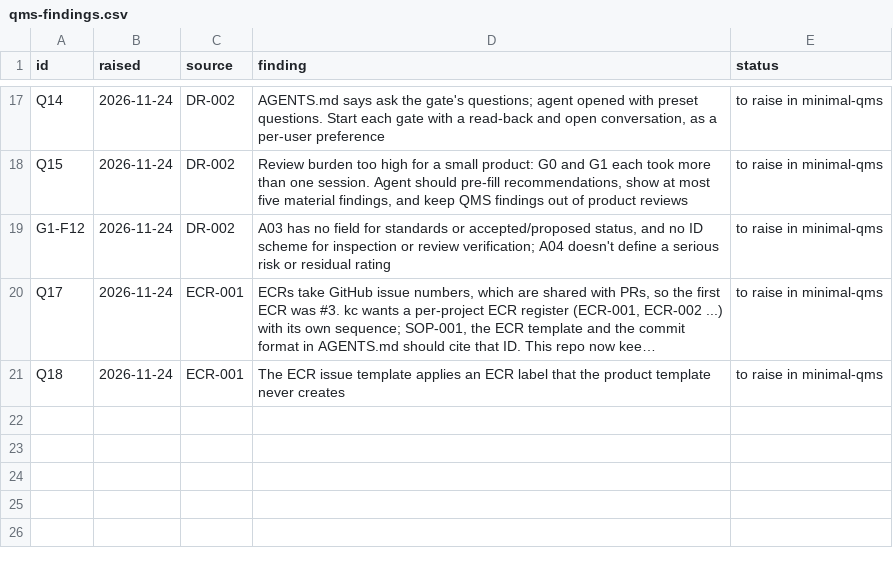
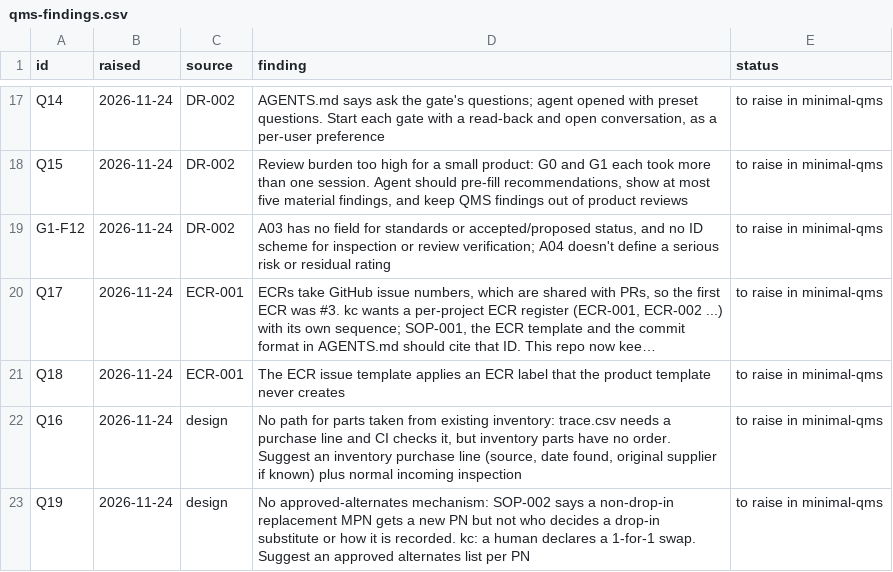
Before and after one commit to kelvinchow23/minimal-qms-hello-pilot-lab-sensor-node, a CSV file: docs/qms-findings.csv, drawn as a sheet; only a part is shown, gaps mark what is left out; long unchanged cells end in …; the diff names each change by its address in the sheet, - before the commit and + after, or states it on an @@ line.

```diff
--- a/docs/qms-findings.csv
+++ b/docs/qms-findings.csv
+row 22: Q16 | 2026-11-24 | design | No path for parts taken from existing inventory: trace.csv needs a purchase line and CI checks it, but inventory parts have no order. Suggest an inventory purchase line (source, date found, original supplier if known) plus normal incoming inspection | to raise in minimal-qms
+row 23: Q19 | 2026-11-24 | design | No approved-alternates mechanism: SOP-002 says a non-drop-in replacement MPN gets a new PN but not who decides a drop-in substitute or how it is recorded. kc: a human declares a 1-for-1 swap. Suggest an approved alternates list per PN | to raise in minimal-qms
```
Also changed, not shown: 00_planning/ecrs.csv.
